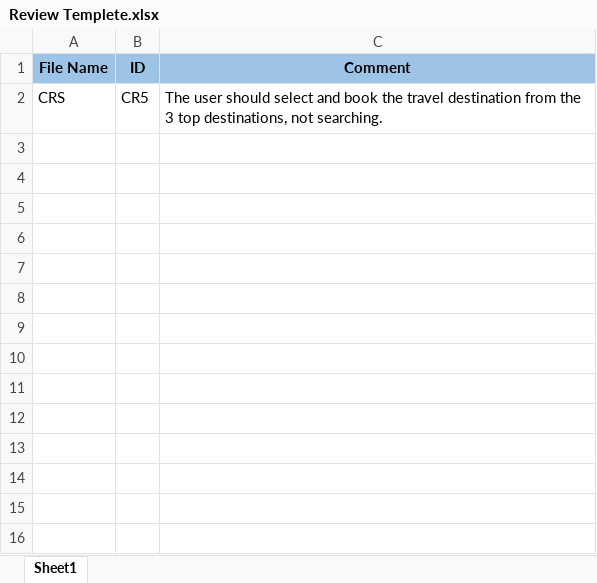
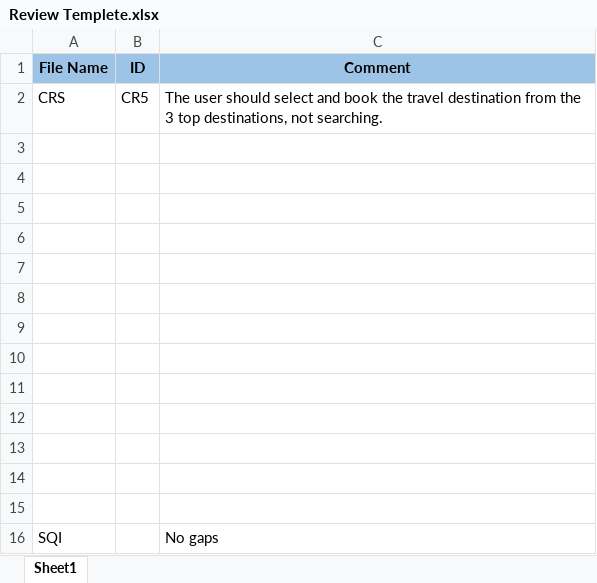
Before and after one commit to Mohamed-Mohsen98/Travel-Advisor-Web-Application, an Excel workbook: Review Templete.xlsx, sheet Sheet1, drawn as a sheet; values as stored, in another font and other column widths than the file's, no borders; the diff names each change by its address in the sheet, - before the commit and + after, or states it on an @@ line.

Commit message:
Add files via upload

```diff
--- a/Review Templete.xlsx (sheet Sheet1)
+++ b/Review Templete.xlsx (sheet Sheet1)
+row 3: (empty)
+row 4: (empty)
+row 5: (empty)
+row 6: (empty)
+row 7: (empty)
+row 8: (empty)
+row 9: (empty)
+row 10: (empty)
+row 11: (empty)
+row 12: (empty)
+row 13: (empty)
+row 14: (empty)
+row 15: (empty)
+row 16: SQI |  | No gaps
```
